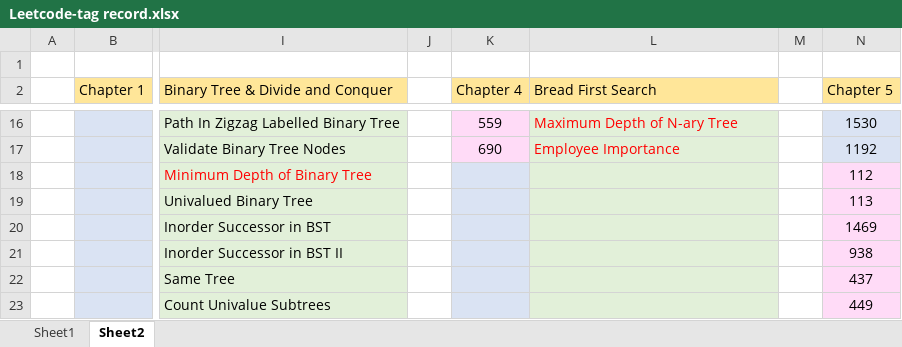
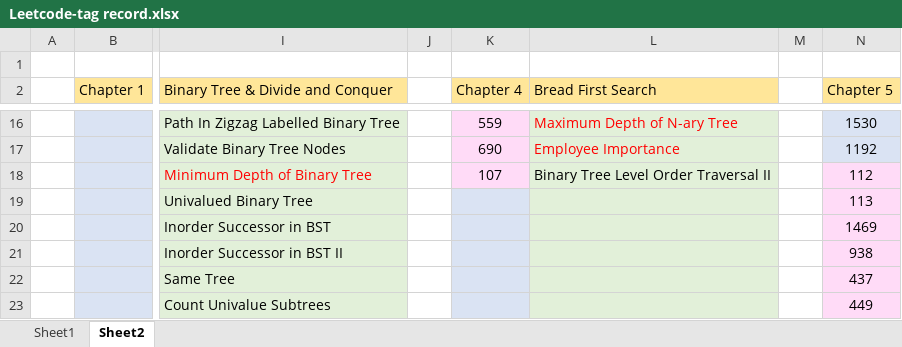
Before and after one commit to jasonchu237/mission-impossible, an Excel workbook: Leetcode-tag record.xlsx, sheet Sheet2, drawn as a sheet; only a part is shown, gaps mark what is left out; values as stored, in another font and other column widths than the file's, no borders; the diff names each change by its address in the sheet, - before the commit and + after, or states it on an @@ line.

Commit message:
Leetcode 0107 added

```diff
--- a/Leetcode-tag record.xlsx (sheet Sheet2)
+++ b/Leetcode-tag record.xlsx (sheet Sheet2)
-K18 (Chapter 4): (empty)
+K18 (Chapter 4): 107
-K18 fill: #DAE3F3
+K18 fill: #FFDBF7
-L18 (Bread First Search): (empty)
+L18 (Bread First Search): Binary Tree Level Order Traversal II
```
Also changed, not shown: 4 other files.
